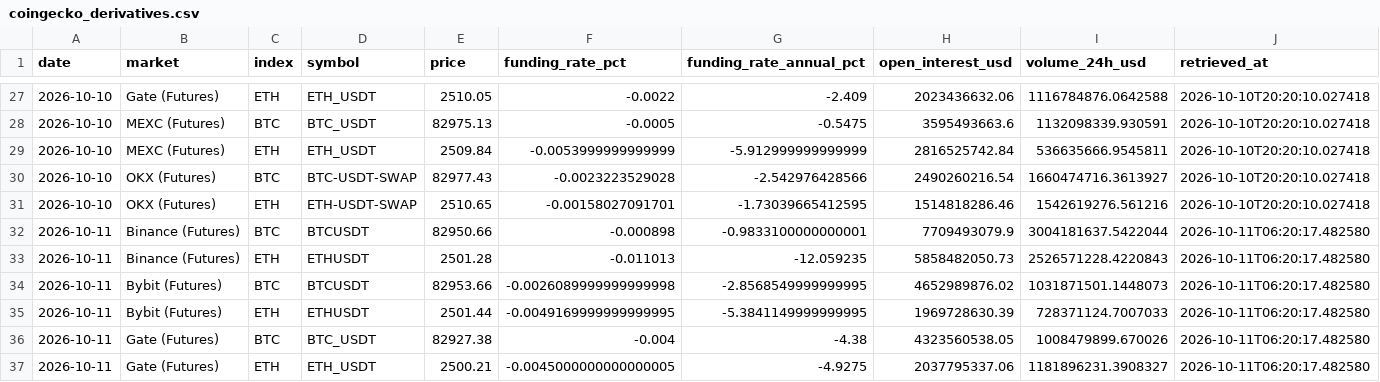
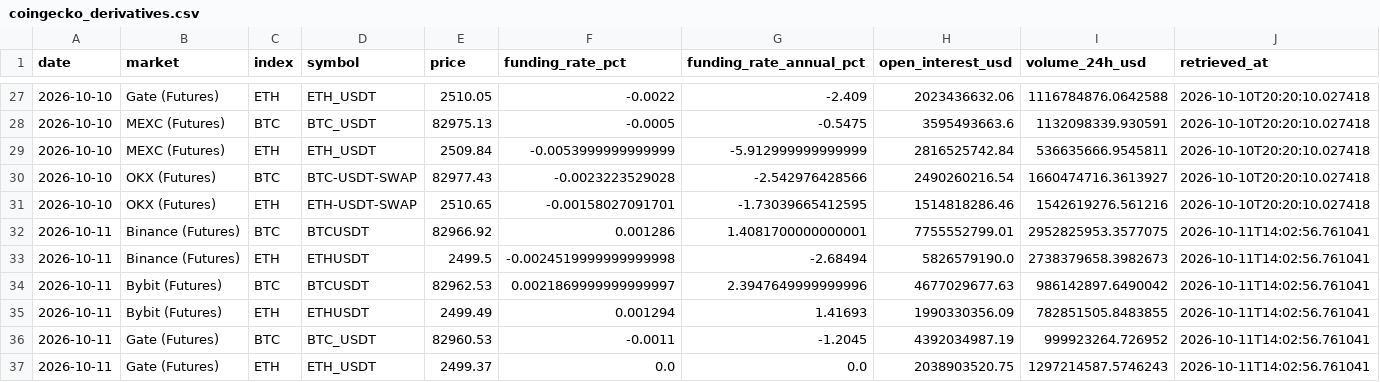
Before and after one commit to d87skg/gmre-collectors, a CSV file: data/coingecko_derivatives.csv, drawn as a sheet; only a part is shown, gaps mark what is left out; the diff covers the shown part only.

```diff
--- a/data/coingecko_derivatives.csv
+++ b/data/coingecko_derivatives.csv
@@ -31,7 +31,7 @@ date,market,index,symbol,price,funding_rate_pct,funding_rate_annual_pct,open_int
 2026-10-10,OKX (Futures),ETH,ETH-USDT-SWAP,2510.65,-0.00158027091701,-1.73039665412595,1514818286.46,1542619276.561216,2026-10-10T20:20:10.027418
-2026-10-11,Binance (Futures),BTC,BTCUSDT,82950.66,-0.000898,-0.9833100000000001,7709493079.9,3004181637.5422044,2026-10-11T06:20:17.482580
-2026-10-11,Binance (Futures),ETH,ETHUSDT,2501.28,-0.011013,-12.059235,5858482050.73,2526571228.4220843,2026-10-11T06:20:17.482580
-2026-10-11,Bybit (Futures),BTC,BTCUSDT,82953.66,-0.0026089999999999998,-2.8568549999999995,4652989876.02,1031871501.1448073,2026-10-11T06:20:17.482580
-2026-10-11,Bybit (Futures),ETH,ETHUSDT,2501.44,-0.0049169999999999995,-5.3841149999999995,1969728630.39,728371124.7007033,2026-10-11T06:20:17.482580
-2026-10-11,Gate (Futures),BTC,BTC_USDT,82927.38,-0.004,-4.38,4323560538.05,1008479899.670026,2026-10-11T06:20:17.482580
-2026-10-11,Gate (Futures),ETH,ETH_USDT,2500.21,-0.0045000000000000005,-4.9275,2037795337.06,1181896231.3908327,2026-10-11T06:20:17.482580
+2026-10-11,Binance (Futures),BTC,BTCUSDT,82966.92,0.001286,1.4081700000000001,7755552799.01,2952825953.3577075,2026-10-11T14:02:56.761041
+2026-10-11,Binance (Futures),ETH,ETHUSDT,2499.5,-0.0024519999999999998,-2.68494,5826579190.0,2738379658.3982673,2026-10-11T14:02:56.761041
+2026-10-11,Bybit (Futures),BTC,BTCUSDT,82962.53,0.0021869999999999997,2.3947649999999996,4677029677.63,986142897.6490042,2026-10-11T14:02:56.761041
+2026-10-11,Bybit (Futures),ETH,ETHUSDT,2499.49,0.001294,1.41693,1990330356.09,782851505.8483855,2026-10-11T14:02:56.761041
+2026-10-11,Gate (Futures),BTC,BTC_USDT,82960.53,-0.0011,-1.2045,4392034987.19,999923264.726952,2026-10-11T14:02:56.761041
+2026-10-11,Gate (Futures),ETH,ETH_USDT,2499.37,0.0,0.0,2038903520.75,1297214587.5746243,2026-10-11T14:02:56.761041
```
Also changed, not shown: 24 edited cells elsewhere in this file, data/deribit_funding.csv, data/deribit_oi.csv, 22 other files.
